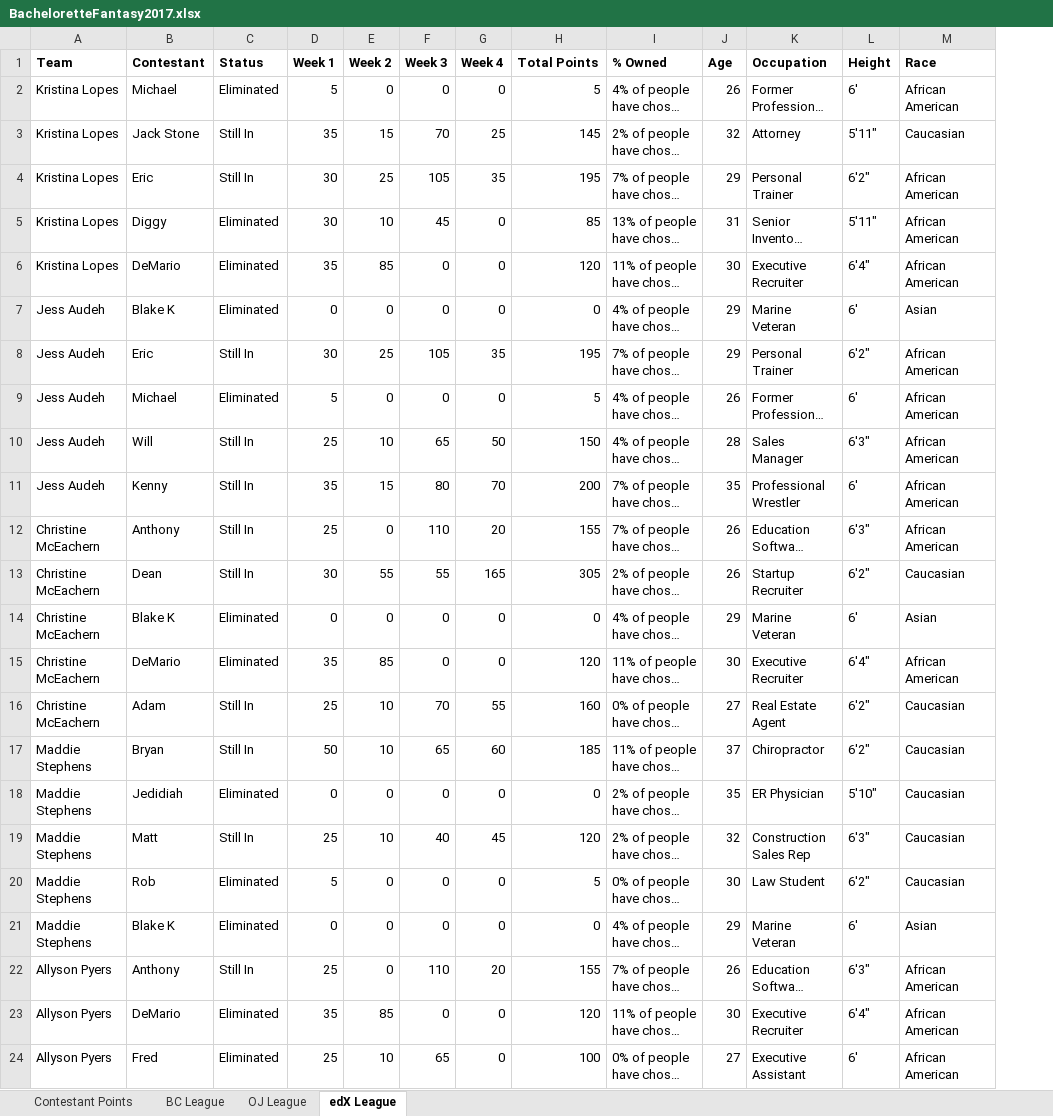
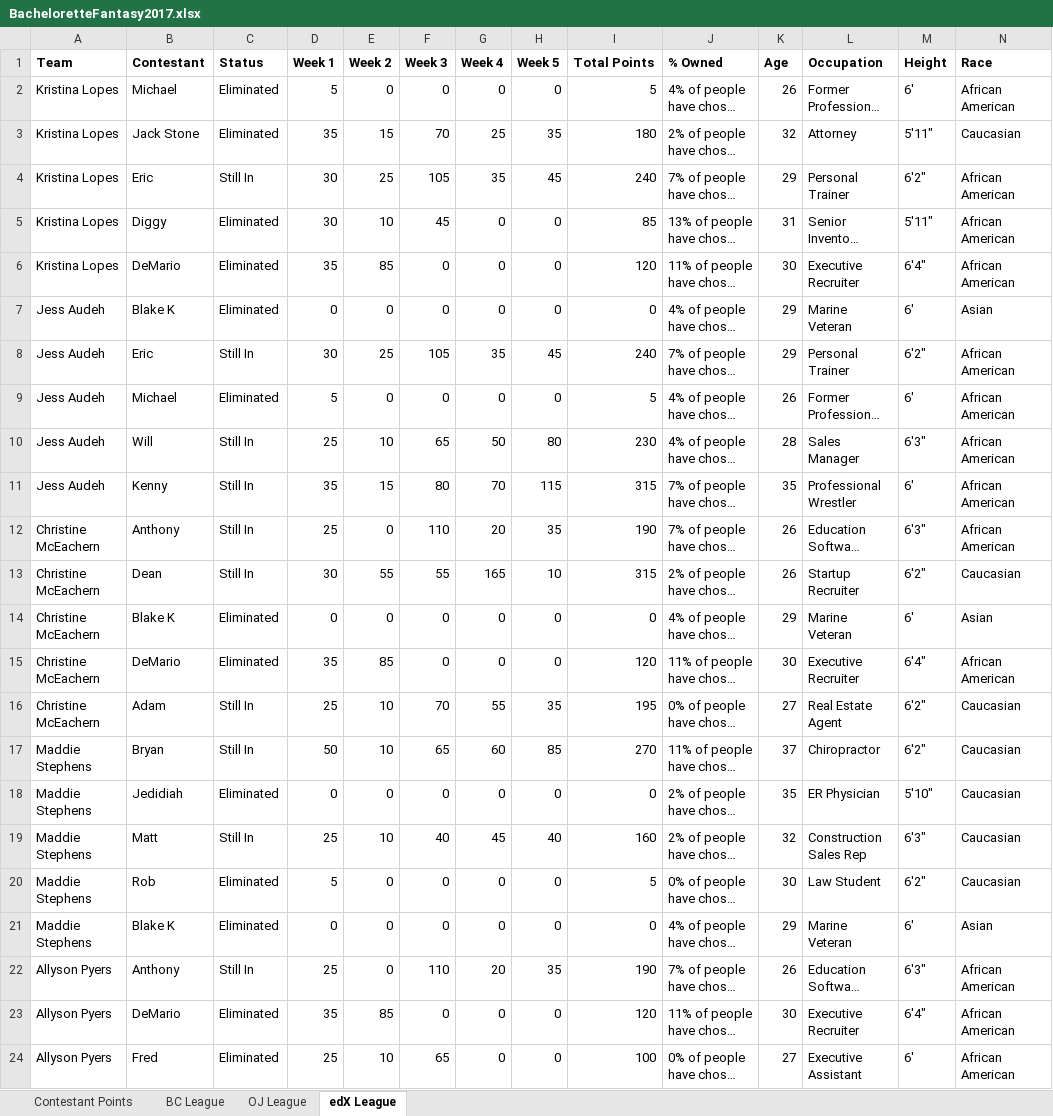
Before and after one commit to Changman126/Personal-Dashboards, an Excel workbook: 2017 Bachelorette Fantasy/BacheloretteFantasy2017.xlsx, sheet edX League, drawn as a sheet; only a part is shown; long unchanged cells end in …; values as stored, in another font and other column widths than the file's, no borders; addresses are those after the commit; the diff covers the shown part only; the diff names each change by its address in the sheet, - before the commit and + after, or states it on an @@ line.

Commit message:
Week 5 Update

```diff
--- a/2017 Bachelorette Fantasy/BacheloretteFantasy2017.xlsx (sheet edX League)
+++ b/2017 Bachelorette Fantasy/BacheloretteFantasy2017.xlsx (sheet edX League)
+column H (Week 5), rows 2-24: 0 | 35 | 45 | 0 | 0 | 0 | 45 | 0 | 80 | 115 | 35 | 10 | 0 | 0 | 35 | 85 | 0 | 40 | 0 | 0 | 35 | 0 | 0
-C3 (Status): Still In
+C3 (Status): Eliminated
-I3 (Total Points): 145
+I3 (Total Points): 180
-I4 (Total Points): 195
+I4 (Total Points): 240
-I8 (Total Points): 195
+I8 (Total Points): 240
-I10 (Total Points): 150
+I10 (Total Points): 230
-I11 (Total Points): 200
+I11 (Total Points): 315
-I12 (Total Points): 155
+I12 (Total Points): 190
-I13 (Total Points): 305
+I13 (Total Points): 315
-I16 (Total Points): 160
+I16 (Total Points): 195
-I17 (Total Points): 185
+I17 (Total Points): 270
-I19 (Total Points): 120
+I19 (Total Points): 160
-I22 (Total Points): 155
+I22 (Total Points): 190
```
Also changed, not shown: 17 edited cells elsewhere in this sheet, sheet BC League, sheet Contestant Points, sheet OJ League, formulas that keep their value, 1 other file.
